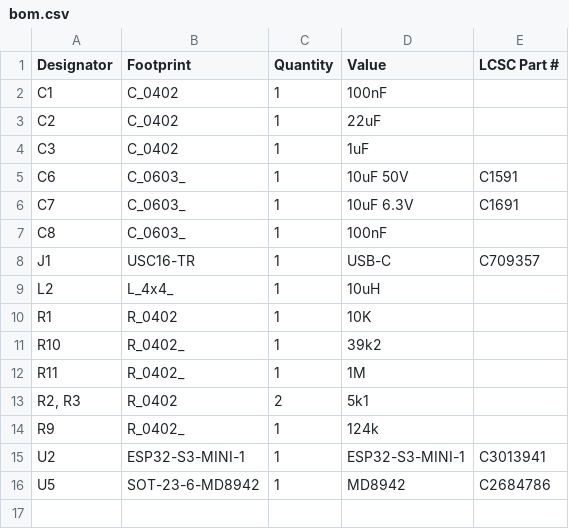
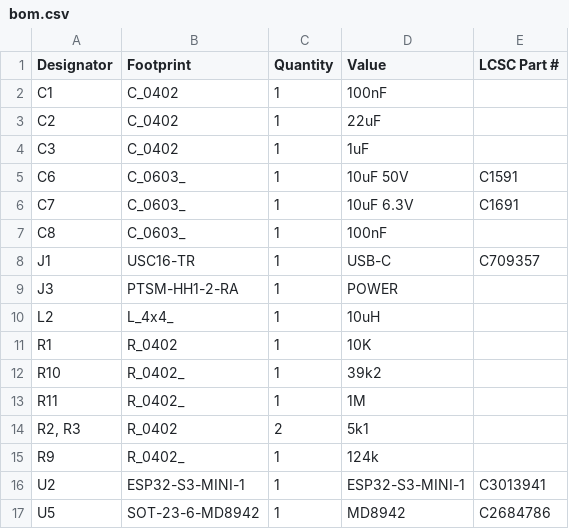
Before and after one commit to revk/ESP32-Generic, a CSV file: PCB/GenericS3/production/bom.csv, drawn as a sheet; the diff names each change by its address in the sheet, - before the commit and + after, or states it on an @@ line.

```diff
--- a/PCB/GenericS3/production/bom.csv
+++ b/PCB/GenericS3/production/bom.csv
+row 9: J3 | PTSM-HH1-2-RA | 1 | POWER
```
Also changed, not shown: PCB/GenericS3/production/designators.csv, PCB/GenericS3/production/positions.csv, 5 other files.
